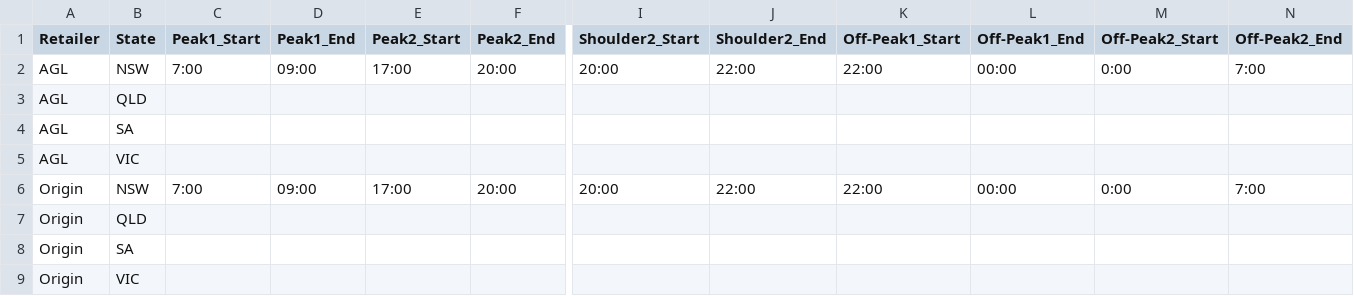
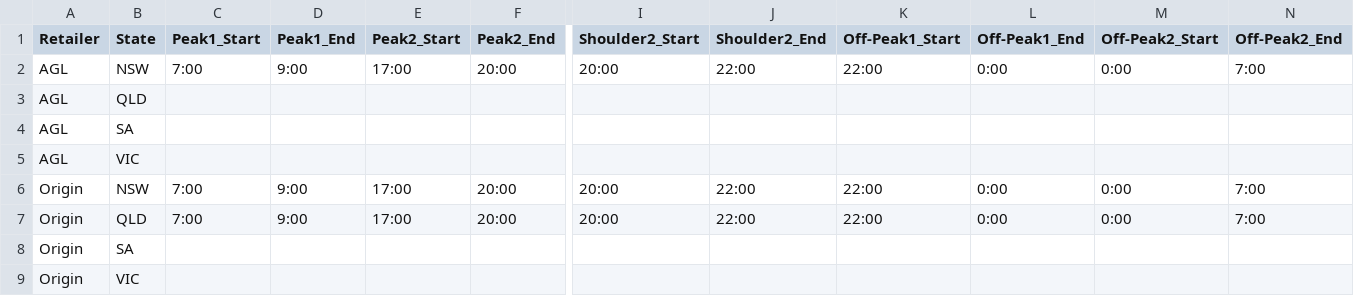
Before and after one commit to HelloRicky/Eutility_Dev, a CSV file: Billing Verification/SQL/retailer_timeband.csv, drawn as a sheet; only a part is shown, gaps mark what is left out; removed rows and columns are numbered as before the commit, all else as after; rows hold the shown columns only; the diff names each change by its address in the sheet, - before the commit and + after, or states it on an @@ line.

Commit message:
retailer usage section done

```diff
--- a/Billing Verification/SQL/retailer_timeband.csv
+++ b/Billing Verification/SQL/retailer_timeband.csv
-D2 (Peak1_End): 09:00
+D2 (Peak1_End): 9:00
-L2 (Off-Peak1_End): 00:00
+L2 (Off-Peak1_End): 0:00
-D6 (Peak1_End): 09:00
+D6 (Peak1_End): 9:00
-L6 (Off-Peak1_End): 00:00
+L6 (Off-Peak1_End): 0:00
-row 7: Origin | QLD
+row 7: Origin | QLD | 7:00 | 9:00 | 17:00 | 20:00 | 20:00 | 22:00 | 22:00 | 0:00 | 0:00 | 7:00
```
Also changed, not shown: 2 other files.
